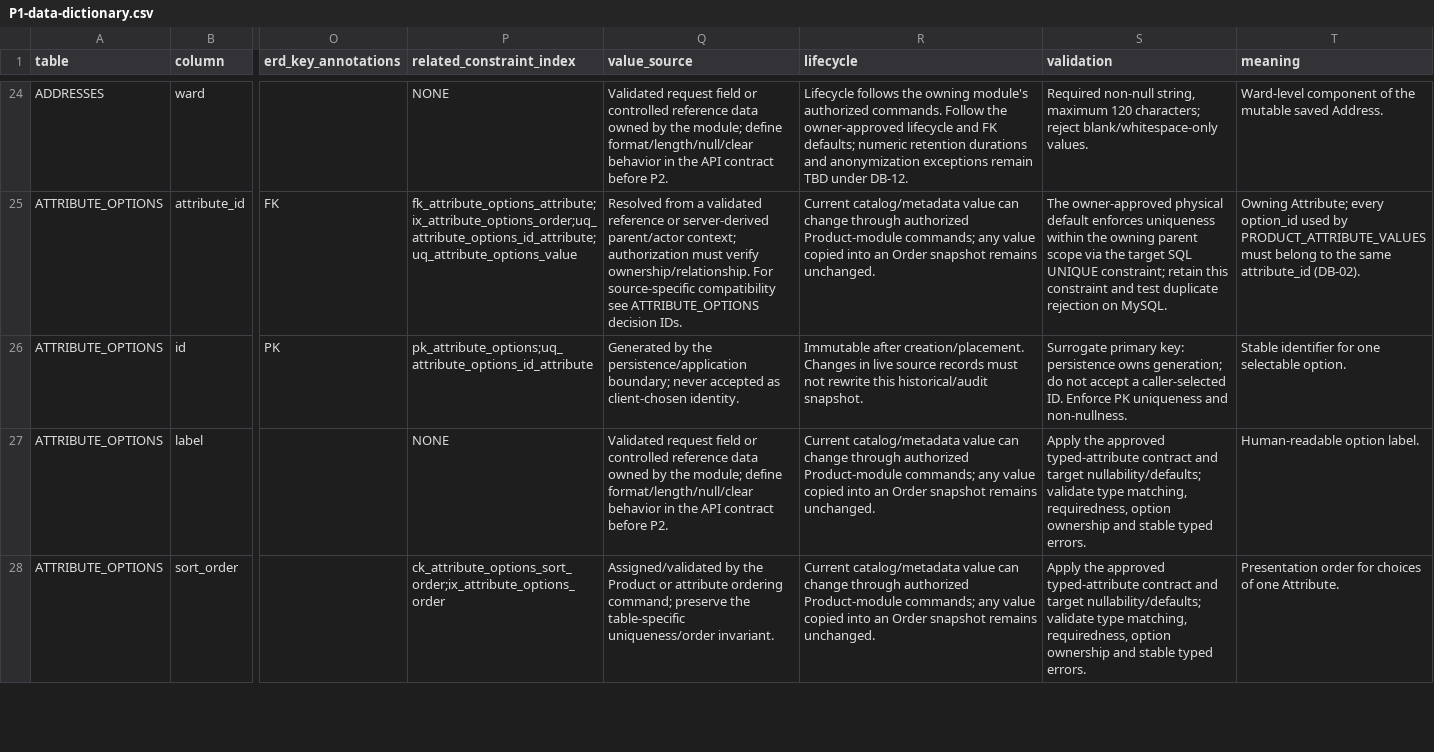
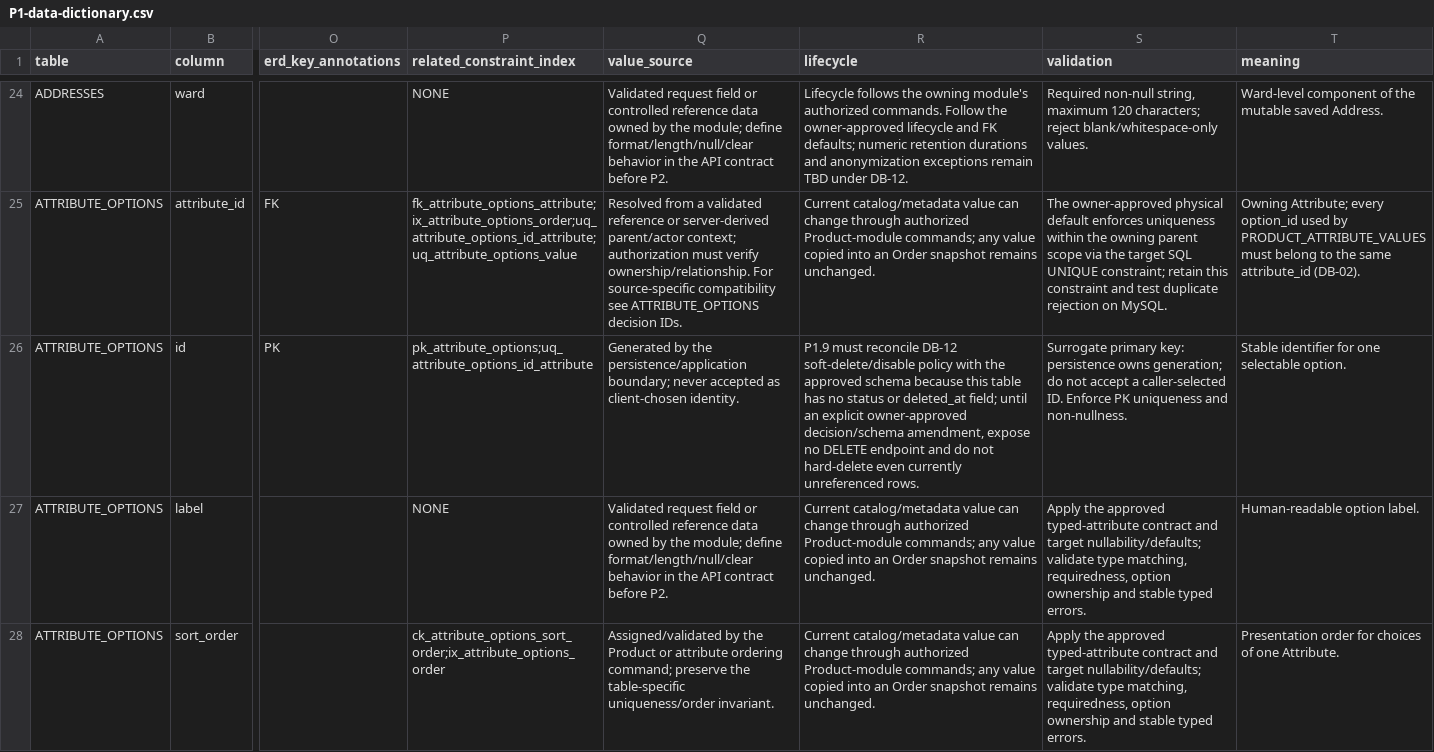
Before and after one commit to quangson2809/FIDO, a CSV file: docs/refactor-v2/p1/P1-data-dictionary.csv, drawn as a sheet; only a part is shown, gaps mark what is left out; the diff covers the shown part only; the diff names each change by its address in the sheet, - before the commit and + after, or states it on an @@ line.

Commit message:
docs(p1.8): surface Attribute lifecycle schema blocker

```diff
--- a/docs/refactor-v2/p1/P1-data-dictionary.csv
+++ b/docs/refactor-v2/p1/P1-data-dictionary.csv
-R26 (lifecycle): Immutable after creation/placement. Changes in live source records must not rewrite this historical/audit snapshot.
+R26 (lifecycle): P1.9 must reconcile DB-12 soft-delete/disable policy with the approved schema because this table has no status or deleted_at field; until an explicit owner-approved decision/schema amendment, expose no DELETE endpoint and do not hard-delete even currently unreferenced rows.
```
Also changed, not shown: 3 edited cells elsewhere in this file.
